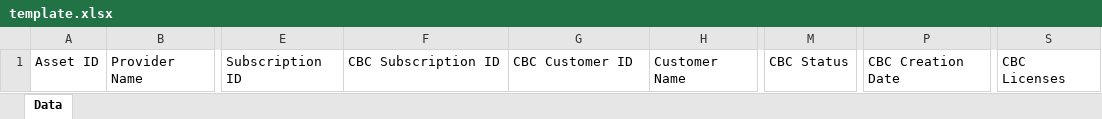
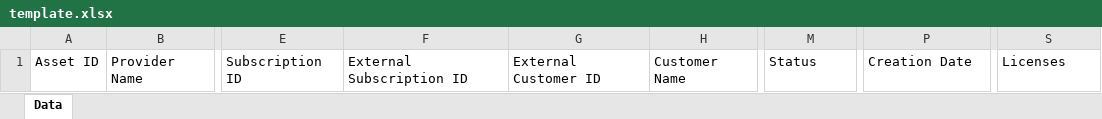
Before and after one commit to cloudblue/microsoft_reports, an Excel workbook: reports/audit_tool/templates/xlsx/template.xlsx, sheet Data, drawn as a sheet; only a part is shown, gaps mark what is left out; values as stored, in another font and other column widths than the file's, no borders; the diff names each change by its address in the sheet, - before the commit and + after, or states it on an @@ line.

Commit message:
Pull request #21: CNNO-2010 Update HEADERS for file output
Merge in MSFT/microsoft-reports from ~ACELIS/microsoft-reports:bugfix/CNNO-2010-confusing-titles-in-the-audit-tool-reports to master

Squashed commit of the following:

commit 5e92b69399ba7b0bf1838d9454bc15261441543e
Author: Adrian Celis <adrian.celis@cloudblue.com>
Date:   Thu Jan 4 17:33:26 2024 +0100

    CNNO-2010 Update HEADERS for file output

```diff
--- a/reports/audit_tool/templates/xlsx/template.xlsx (sheet Data)
+++ b/reports/audit_tool/templates/xlsx/template.xlsx (sheet Data)
-F1: CBC Subscription ID
+F1: External Subscription ID
-G1: CBC Customer ID
+G1: External Customer ID
-M1: CBC Status
+M1: Status
-P1: CBC Creation Date
+P1: Creation Date
-S1: CBC Licenses
+S1: Licenses
```
Also changed, not shown: 1 other file.
